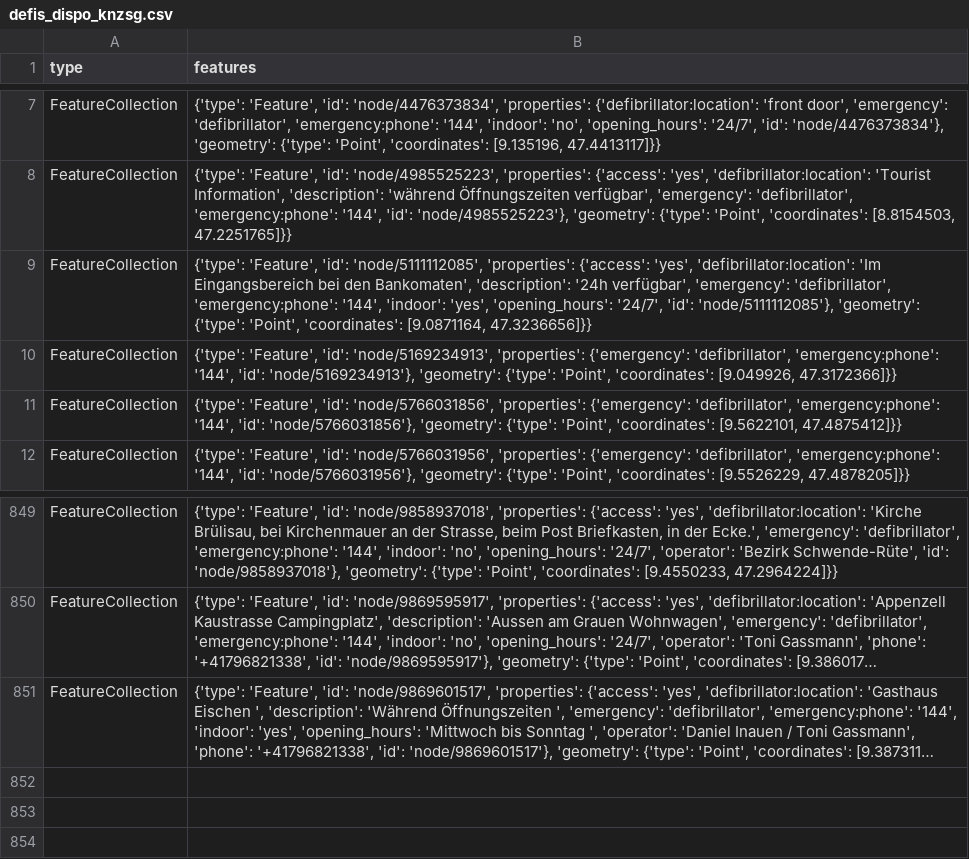
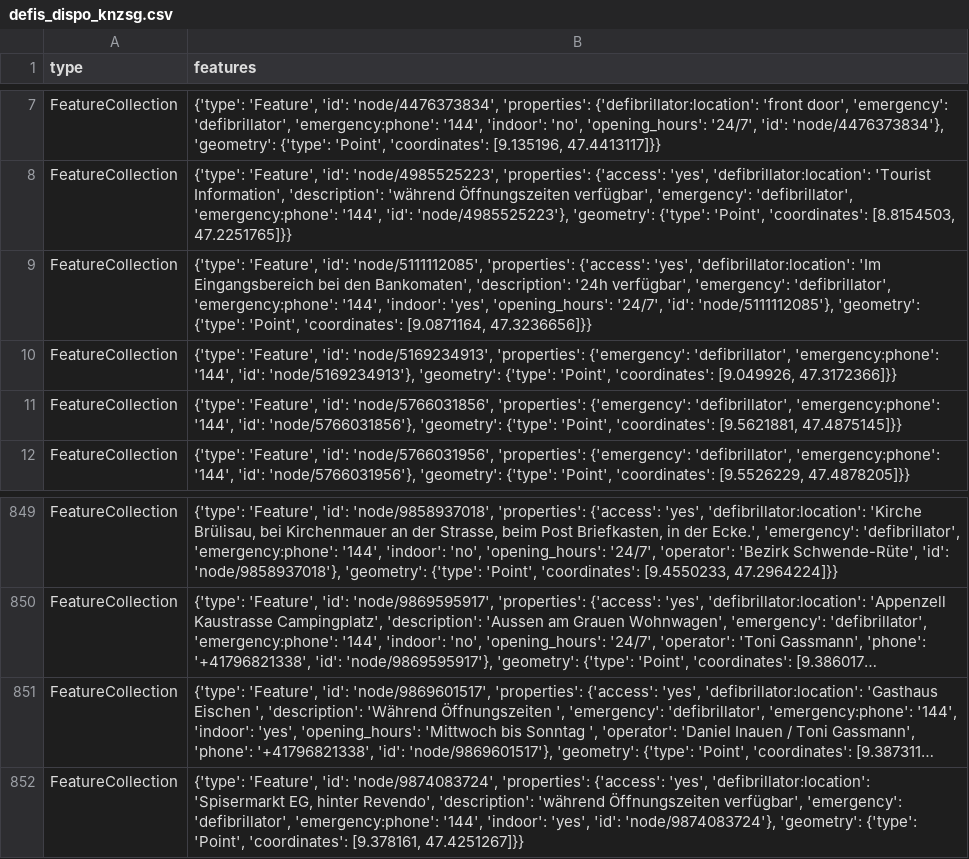
Before and after one commit to OpenBracketsCH/defi_data, a CSV file: data/csv/defis_dispo_knzsg.csv, drawn as a sheet; only a part is shown, gaps mark what is left out; long unchanged cells end in …; the diff names each change by its address in the sheet, - before the commit and + after, or states it on an @@ line.

```diff
--- a/data/csv/defis_dispo_knzsg.csv
+++ b/data/csv/defis_dispo_knzsg.csv
-B11 (features): …'Point', 'coordinates': [9.5622101, 47.4875412]}}
+B11 (features): …'Point', 'coordinates': [9.5621881, 47.4875145]}}
+row 852: FeatureCollection | {'type': 'Feature', 'id': 'node/9874083724', 'properties': {'access': 'yes', 'defibrillator:location': 'Spisermarkt EG, hinter Revendo', 'description': 'während Öffnungszeiten verfügbar', 'emergency': 'defibrillator', 'emergency:phone': '144', 'indoor': 'yes', 'id': 'node/9874083724'}, 'geometry': {'type': 'Point', 'coordinates': [9.378161, 47.4251267]}}
```
Also changed, not shown: data/csv/defis_kt_be.csv, data/csv/defis_kt_gr.csv, 9 other files.
